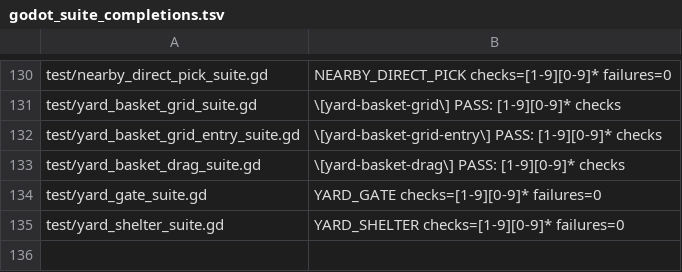
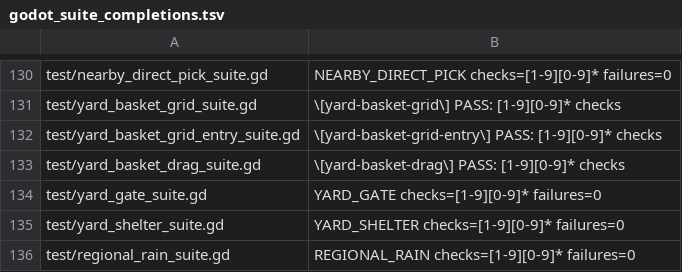
Before and after one commit to narutojzm1-dot/youjia, a TSV file: tools/lib/godot_suite_completions.tsv, drawn as a sheet; only a part is shown, gaps mark what is left out.

Commit message:
feat(#565): shared rain, pond ripples and cattle shelter [CODEX-LEAD]

```diff
--- a/tools/lib/godot_suite_completions.tsv
+++ b/tools/lib/godot_suite_completions.tsv
@@ -135 +135,2 @@ test/yard_gate_suite.gd	YARD_GATE checks=[1-9][0-9]* failures=0
 test/yard_shelter_suite.gd	YARD_SHELTER checks=[1-9][0-9]* failures=0
+test/regional_rain_suite.gd	REGIONAL_RAIN checks=[1-9][0-9]* failures=0
```
Also changed, not shown: 32 other files.
